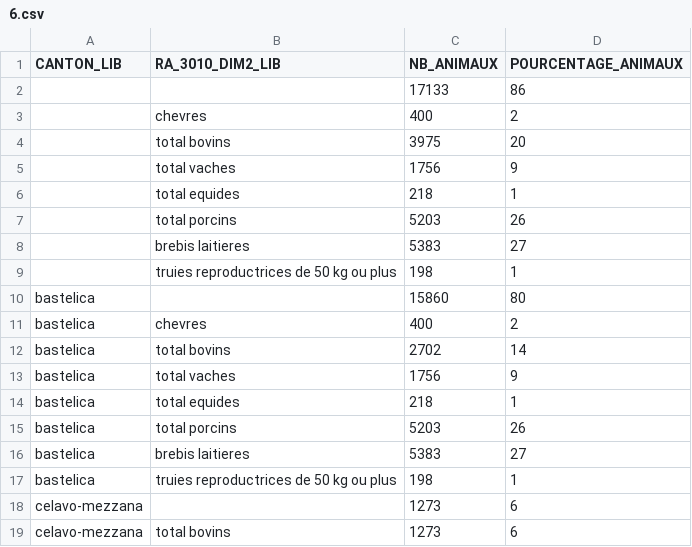
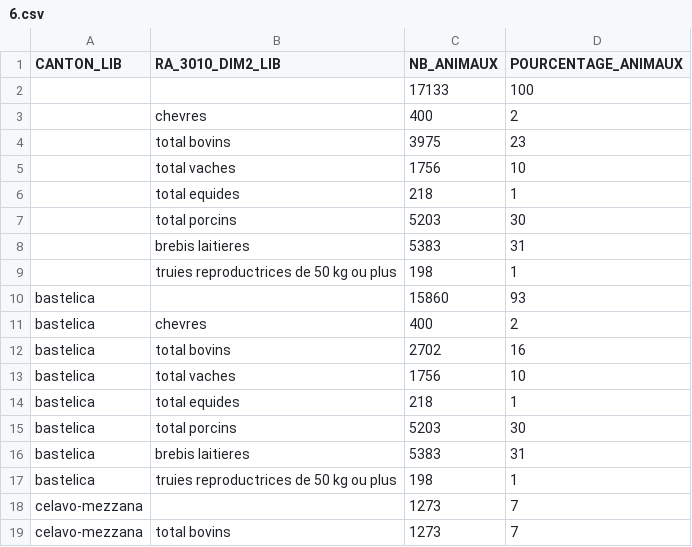
Before and after one commit to KillianB/projet-bde-2020-2021, a CSV file: src/results/6.csv, drawn as a sheet.

Commit message:
Fix request 6. Cette fois ci c'est la bonne

```diff
--- a/src/results/6.csv
+++ b/src/results/6.csv
@@ -1,19 +1,19 @@
 "CANTON_LIB","RA_3010_DIM2_LIB","NB_ANIMAUX","POURCENTAGE_ANIMAUX"
-"","",17133,86
+"","",17133,100
 "","chevres",400,2
-"","total bovins",3975,20
-"","total vaches",1756,9
+"","total bovins",3975,23
+"","total vaches",1756,10
 "","total equides",218,1
-"","total porcins",5203,26
-"","brebis laitieres",5383,27
+"","total porcins",5203,30
+"","brebis laitieres",5383,31
 "","truies reproductrices de 50 kg ou plus",198,1
-"bastelica","",15860,80
+"bastelica","",15860,93
 "bastelica","chevres",400,2
-"bastelica","total bovins",2702,14
-"bastelica","total vaches",1756,9
+"bastelica","total bovins",2702,16
+"bastelica","total vaches",1756,10
 "bastelica","total equides",218,1
-"bastelica","total porcins",5203,26
-"bastelica","brebis laitieres",5383,27
+"bastelica","total porcins",5203,30
+"bastelica","brebis laitieres",5383,31
 "bastelica","truies reproductrices de 50 kg ou plus",198,1
-"celavo-mezzana","",1273,6
-"celavo-mezzana","total bovins",1273,6
+"celavo-mezzana","",1273,7
+"celavo-mezzana","total bovins",1273,7
```
